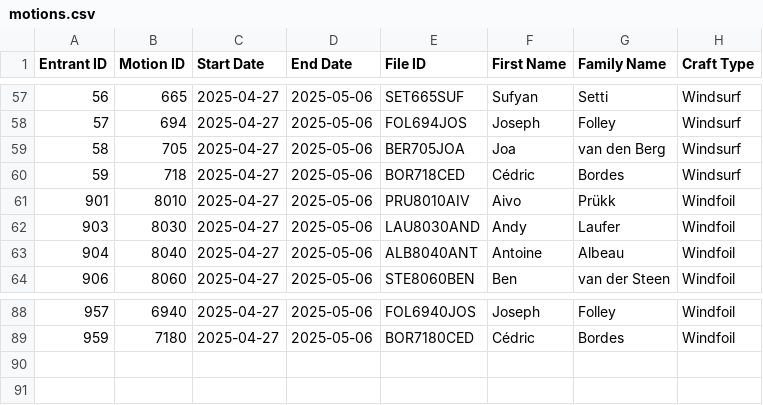
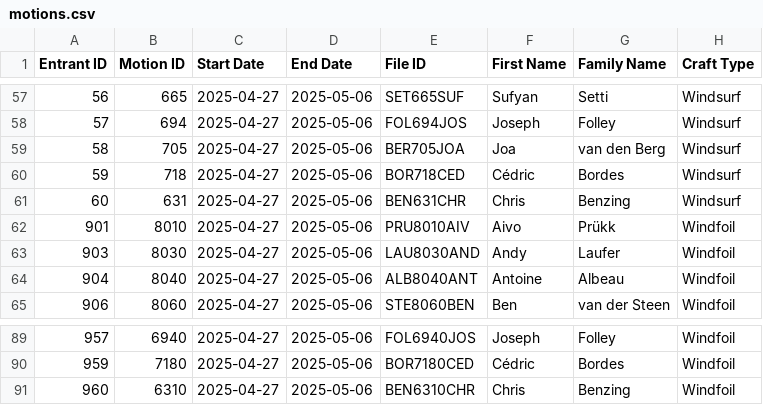
Before and after one commit to Logiqx/wst-results, a CSV file: events/2025/config/motions.csv, drawn as a sheet; only a part is shown, gaps mark what is left out; the diff names each change by its address in the sheet, - before the commit and + after, or states it on an @@ line.

Commit message:
Register Chris Benzing

```diff
--- a/events/2025/config/motions.csv
+++ b/events/2025/config/motions.csv
+row 61: 60 | 631 | 2025-04-27 | 2025-05-06 | BEN631CHR | Chris | Benzing | Windsurf
+row 91: 960 | 6310 | 2025-04-27 | 2025-05-06 | BEN6310CHR | Chris | Benzing | Windfoil
```
Also changed, not shown: events/2025/config/entrants.csv, events/2025/sailwave/knights.csv, 4 other files.
